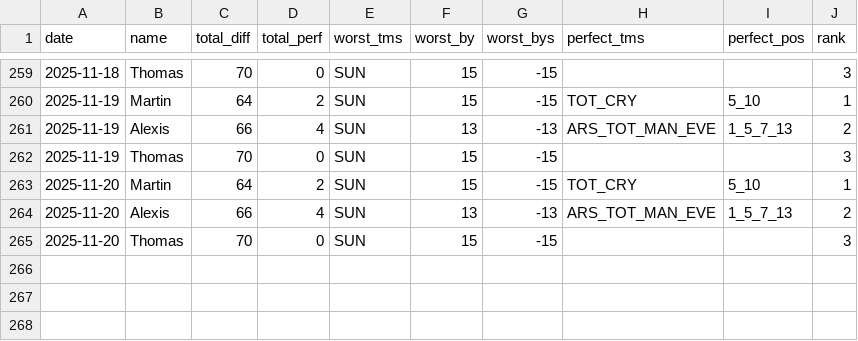
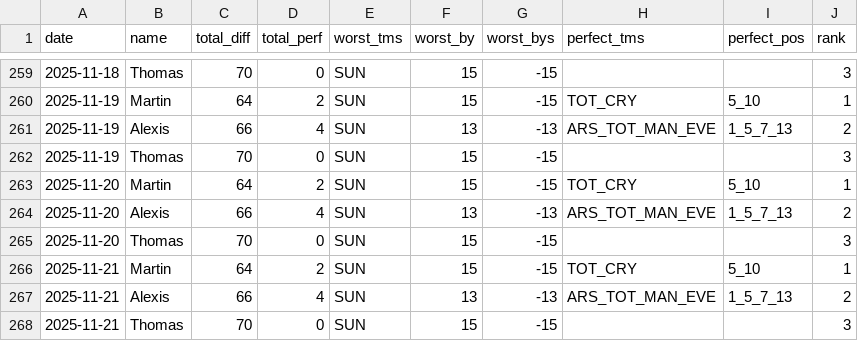
Before and after one commit to martinbog19/pl-preds, a CSV file: data/prem/metrics.csv, drawn as a sheet; only a part is shown, gaps mark what is left out; the diff names each change by its address in the sheet, - before the commit and + after, or states it on an @@ line.

```diff
--- a/data/prem/metrics.csv
+++ b/data/prem/metrics.csv
+row 266: 2025-11-21 | Martin | 64 | 2 | SUN | 15 | -15 | TOT_CRY | 5_10 | 1
+row 267: 2025-11-21 | Alexis | 66 | 4 | SUN | 13 | -13 | ARS_TOT_MAN_EVE | 1_5_7_13 | 2
+row 268: 2025-11-21 | Thomas | 70 | 0 | SUN | 15 | -15 |  |  | 3
```
Also changed, not shown: data/prem/standings.csv.
